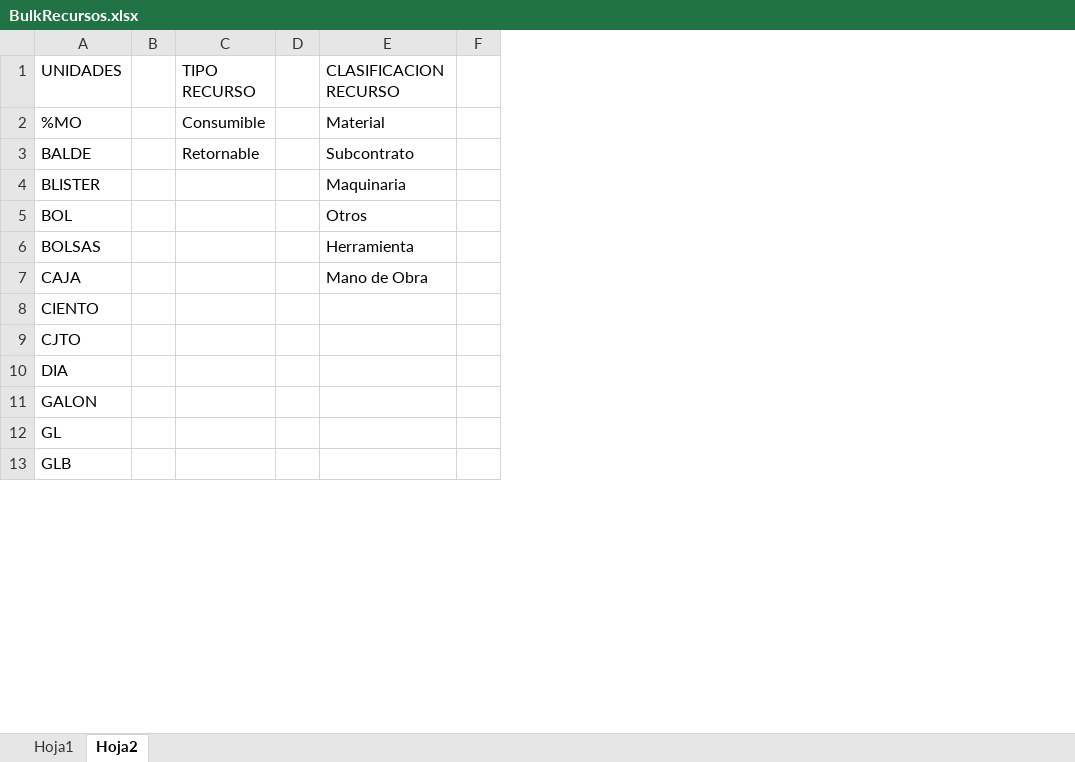
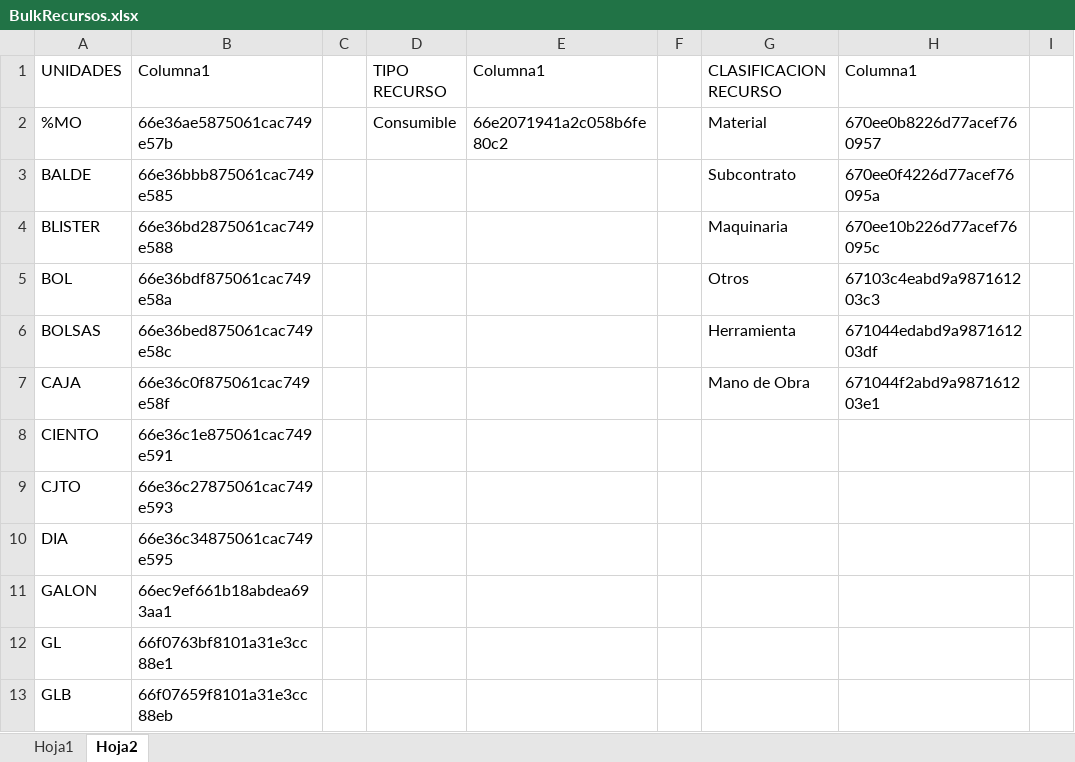
Before and after one commit to InaconsSRL/inacons-frontend, an Excel workbook: BulkRecursos.xlsx, sheet Hoja2, drawn as a sheet; only a part is shown; values as stored, in another font and other column widths than the file's, no borders; table styles not drawn; addresses are those after the commit; the diff names each change by its address in the sheet, - before the commit and + after, or states it on an @@ line.

```diff
--- a/BulkRecursos.xlsx (sheet Hoja2)
+++ b/BulkRecursos.xlsx (sheet Hoja2)
+column B, rows 1-13: Columna1 | 66e36ae5875061cac749e57b | 66e36bbb875061cac749e585 | 66e36bd2875061cac749e588 | 66e36bdf875061cac749e58a | 66e36bed875061cac749e58c | 66e36c0f875061cac749e58f | 66e36c1e875061cac749e591 | 66e36c27875061cac749e593 | 66e36c34875061cac749e595 | 66ec9ef661b18abdea693aa1 | 66f0763bf8101a31e3cc88e1 | 66f07659f8101a31e3cc88eb
+column E, rows 1-2: Columna1 | 66e2071941a2c058b6fe80c2
+column H, rows 1-7: Columna1 | 670ee0b8226d77acef760957 | 670ee0f4226d77acef76095a | 670ee10b226d77acef76095c | 67103c4eabd9a987161203c3 | 671044edabd9a987161203df | 671044f2abd9a987161203e1
-D3: Retornable
+D3: (empty)
```
Also changed, not shown: sheet Hoja1, 38 other files.
